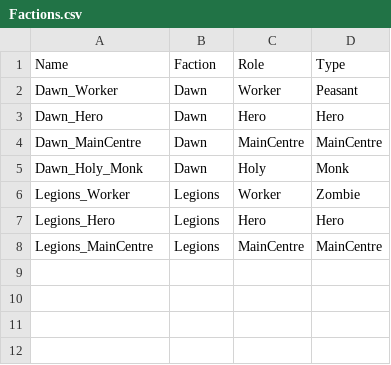
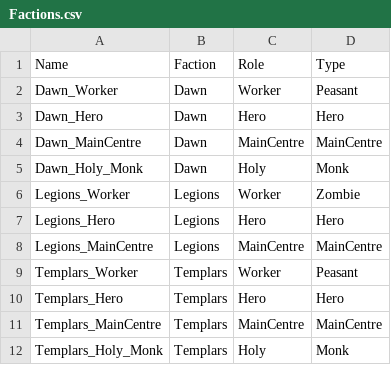
Before and after one commit to esdragor/MyCrusader, a CSV file: Tools/Data/Factions.csv, drawn as a sheet; the diff names each change by its address in the sheet, - before the commit and + after, or states it on an @@ line.

Commit message:
Factions.csv: give the Templars their own role rows (they now read as a faction, not as the Dawn)
HasFaction(Templars) was false, so ResolveKey replaced it by Dawn and
Allows(Templars, Dawn) refused every Templars unit (InfirmaryBrother,
TempleSergeant, PaviseCrossbowman) at HOLProductionSubsystem.cpp:473.
Rows mirror the Dawn's (same types: no behaviour change besides the gate).
BuiltInRoles (HOLFactionRules.cpp:27) still to mirror in C++.

Agent: ARWEN-1125e

```diff
--- a/Tools/Data/Factions.csv
+++ b/Tools/Data/Factions.csv
+row 9: Templars_Worker | Templars | Worker | Peasant
+row 10: Templars_Hero | Templars | Hero | Hero
+row 11: Templars_MainCentre | Templars | MainCentre | MainCentre
+row 12: Templars_Holy_Monk | Templars | Holy | Monk
```
